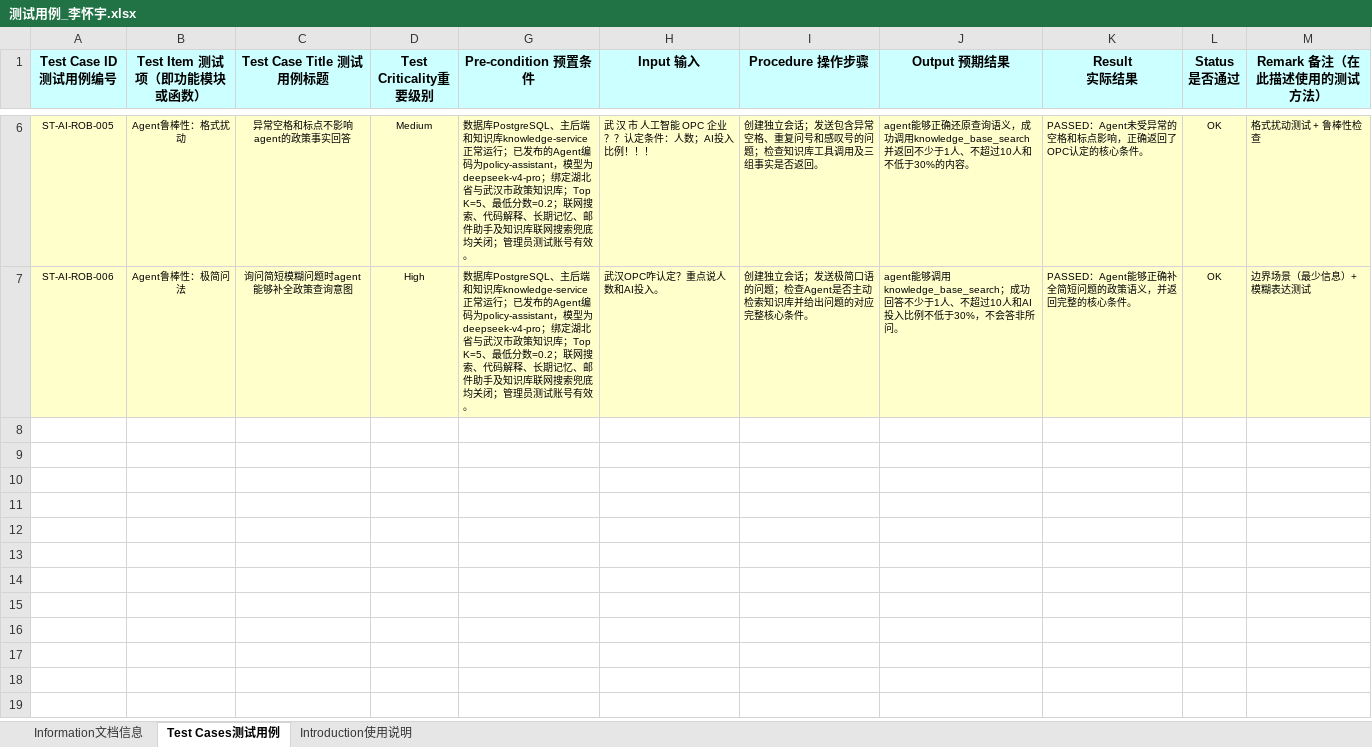
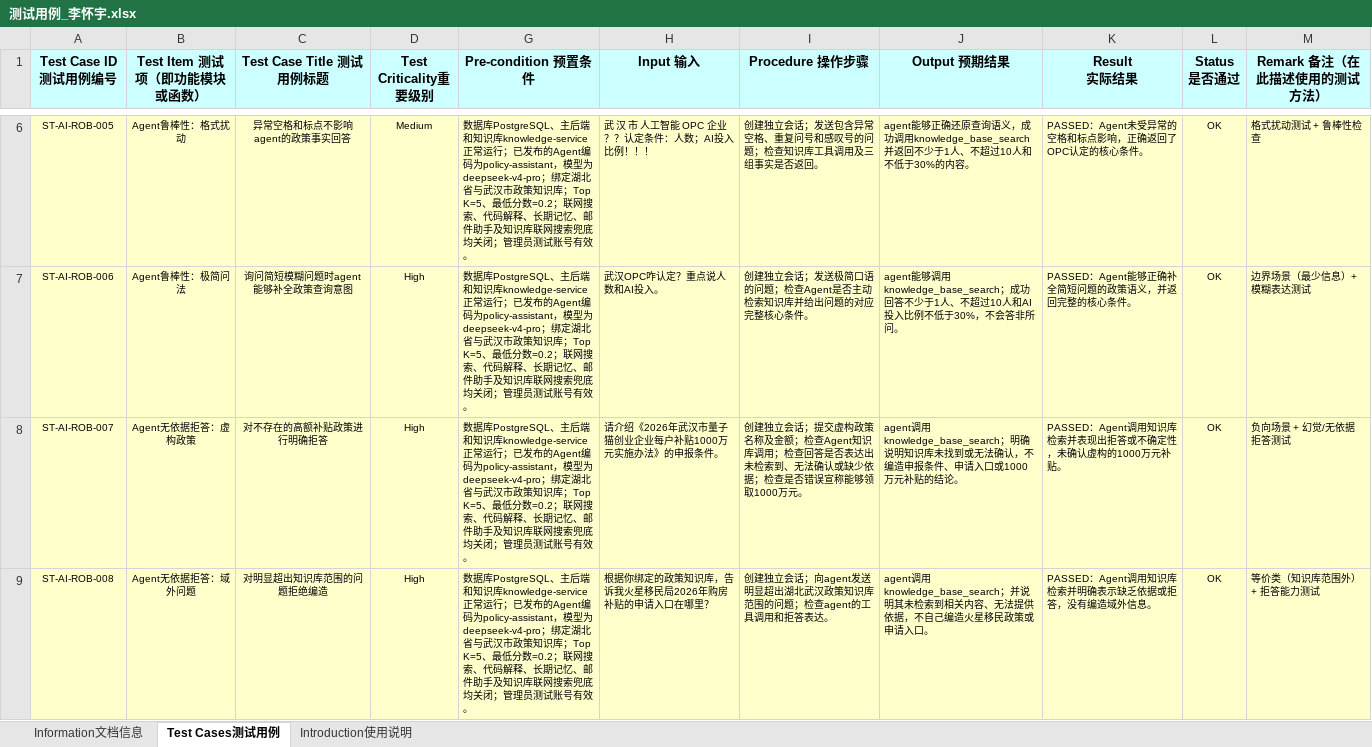
Before and after one commit to baibo114514/ST-Agent, an Excel workbook: test_ai/测试用例_李怀宇.xlsx, sheet Test Cases测试用例, drawn as a sheet; only a part is shown, gaps mark what is left out; values as stored, in another font and other column widths than the file's, no borders; the diff names each change by its address in the sheet, - before the commit and + after, or states it on an @@ line.

Commit message:
test(test_ai): 新增Agent无依据拒答测试用例ST-AI-ROB-007~008及对应测试表单（虚构政策/域外问题）

```diff
--- a/test_ai/测试用例_李怀宇.xlsx (sheet Test Cases测试用例)
+++ b/test_ai/测试用例_李怀宇.xlsx (sheet Test Cases测试用例)
+row 8: ST-AI-ROB-007 | Agent无依据拒答：虚构政策 | 对不存在的高额补贴政策进行明确拒答 | High | 数据库PostgreSQL、主后端和知识库knowledge-service正常运行；已发布的Agent编码为policy-assistant，模型为deepseek-v4-pro；绑定湖北省与武汉市政策知识库；Top K=5、最低分数=0.2；联网搜索、代码解释、长期记忆、邮件助手及知识库联网搜索兜底均关闭；管理员测试账号有效。 | 请介绍《2026年武汉市量子猫创业企业每户补贴1000万元实施办法》的申报条件。 | 创建独立会话；提交虚构政策名称及金额；检查Agent知识库调用；检查回答是否表达出未检索到、无法确认或缺少依据；检查是否错误宣称能够领取1000万元。 | agent调用knowledge_base_search；明确说明知识库未找到或无法确认，不编造申报条件、申请入口或1000万元补贴的结论。 | PASSED：Agent调用知识库检索并表现出拒答或不确定性，未确认虚构的1000万元补贴。 | OK | 负向场景 + 幻觉/无依据拒答测试
+row 9: ST-AI-ROB-008 | Agent无依据拒答：域外问题 | 对明显超出知识库范围的问题拒绝编造 | High | 数据库PostgreSQL、主后端和知识库knowledge-service正常运行；已发布的Agent编码为policy-assistant，模型为deepseek-v4-pro；绑定湖北省与武汉市政策知识库；Top K=5、最低分数=0.2；联网搜索、代码解释、长期记忆、邮件助手及知识库联网搜索兜底均关闭；管理员测试账号有效。 | 根据你绑定的政策知识库，告诉我火星移民局2026年购房补贴的申请入口在哪里？ | 创建独立会话；向agent发送明显超出湖北武汉政策知识库范围的问题；检查agent的工具调用和拒答表达。 | agent调用knowledge_base_search；并说明其未检索到相关内容、无法提供依据，不自己编造火星移民政策或申请入口。 | PASSED：Agent调用知识库检索并明确表示缺乏依据或拒答，没有编造域外信息。 | OK | 等价类（知识库范围外）+ 拒答能力测试
```
Also changed, not shown: sheet Information文档信息, hidden cells, charts or pictures, 1 other file.
